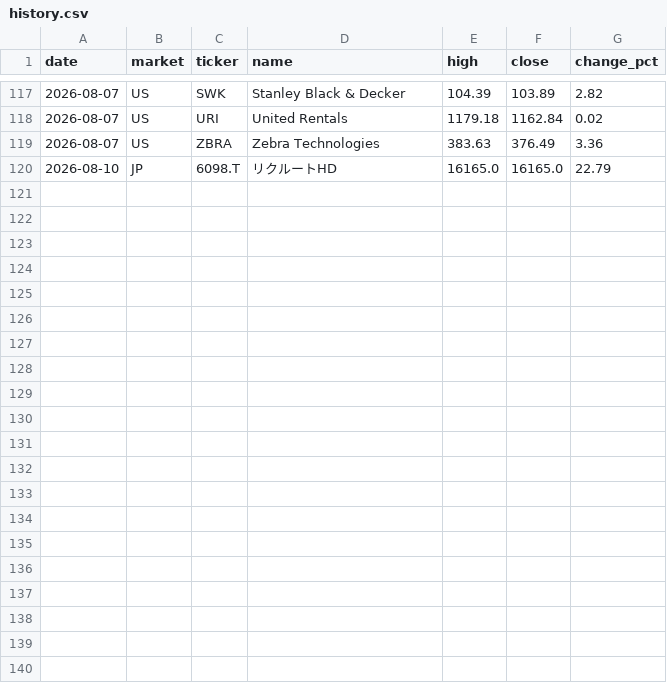
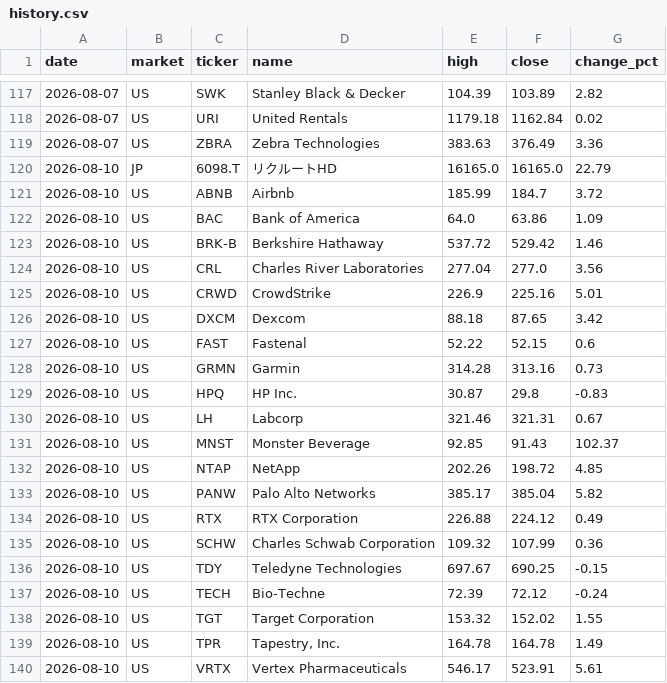
Before and after one commit to su402011-hash/high52-scanner, a CSV file: outputs/history.csv, drawn as a sheet; only a part is shown, gaps mark what is left out.

```diff
--- a/outputs/history.csv
+++ b/outputs/history.csv
@@ -120 +120,21 @@
 2026-08-10,JP,6098.T,リクルートHD,16165.0,16165.0,22.79
+2026-08-10,US,ABNB,Airbnb,185.99,184.7,3.72
+2026-08-10,US,BAC,Bank of America,64.0,63.86,1.09
+2026-08-10,US,BRK-B,Berkshire Hathaway,537.72,529.42,1.46
+2026-08-10,US,CRL,Charles River Laboratories,277.04,277.0,3.56
+2026-08-10,US,CRWD,CrowdStrike,226.9,225.16,5.01
+2026-08-10,US,DXCM,Dexcom,88.18,87.65,3.42
+2026-08-10,US,FAST,Fastenal,52.22,52.15,0.6
+2026-08-10,US,GRMN,Garmin,314.28,313.16,0.73
+2026-08-10,US,HPQ,HP Inc.,30.87,29.8,-0.83
+2026-08-10,US,LH,Labcorp,321.46,321.31,0.67
+2026-08-10,US,MNST,Monster Beverage,92.85,91.43,102.37
+2026-08-10,US,NTAP,NetApp,202.26,198.72,4.85
+2026-08-10,US,PANW,Palo Alto Networks,385.17,385.04,5.82
+2026-08-10,US,RTX,RTX Corporation,226.88,224.12,0.49
+2026-08-10,US,SCHW,Charles Schwab Corporation,109.32,107.99,0.36
+2026-08-10,US,TDY,Teledyne Technologies,697.67,690.25,-0.15
+2026-08-10,US,TECH,Bio-Techne,72.39,72.12,-0.24
+2026-08-10,US,TGT,Target Corporation,153.32,152.02,1.55
+2026-08-10,US,TPR,"Tapestry, Inc.",164.78,164.78,1.49
+2026-08-10,US,VRTX,Vertex Pharmaceuticals,546.17,523.91,5.61
```
Also changed, not shown: outputs/ranking.csv, 2 other files.
